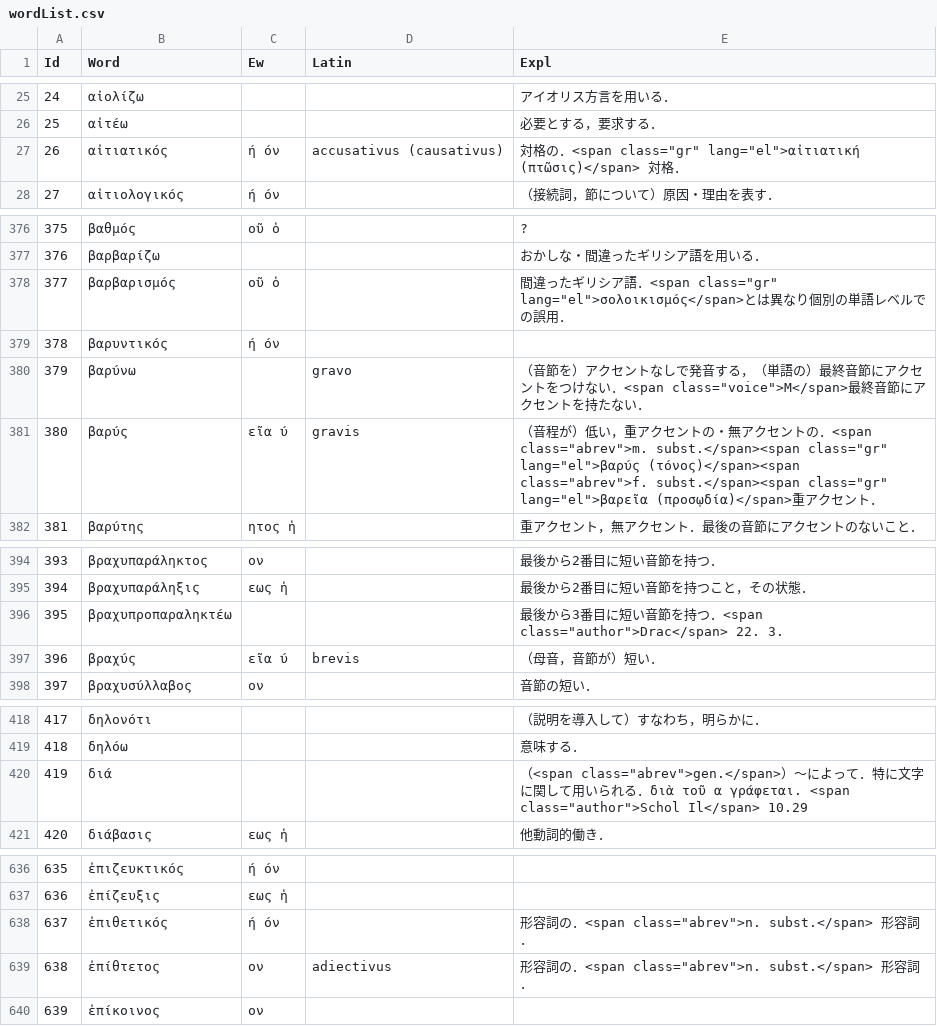
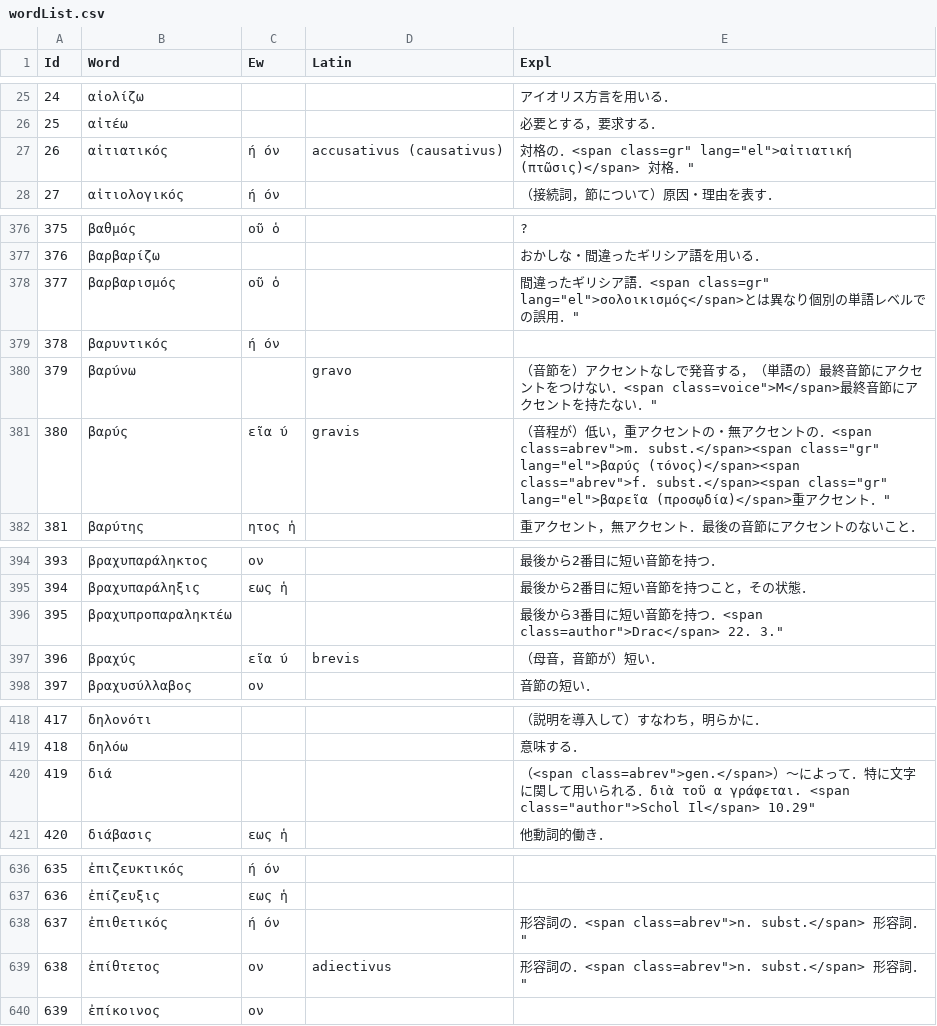
Before and after one commit to ncrt035/lexiconGrammaticum, a CSV file: wordList.csv, drawn as a sheet; only a part is shown, gaps mark what is left out.

Commit message:
Emend quotation marks

```diff
--- a/wordList.csv
+++ b/wordList.csv
@@ -26,3 +26,3 @@ Id,Word,Ew,Latin,Expl,,
 25,αἰτέω,,,必要とする，要求する．,,
-26,αἰτιατικός,ή όν,accusativus (causativus),"対格の．<span class=""gr"" lang=""el"">αἰτιατική (πτῶσις)</span> 対格．",,
+26,αἰτιατικός,ή όν,accusativus (causativus),"対格の．<span class="gr" lang="el">αἰτιατική (πτῶσις)</span> 対格．",,
 27,αἰτιολογικός,ή όν,,（接続詞，節について）原因・理由を表す．,,
@@ -377,6 +377,6 @@ Id,Word,Ew,Latin,Expl,,
 376,βαρβαρίζω,,,おかしな・間違ったギリシア語を用いる．,,
-377,βαρβαρισμός,οῦ ὁ,,"間違ったギリシア語．<span class=""gr"" lang=""el"">σολοικισμός</span>とは異なり個別の単語レベルでの誤用．",,
+377,βαρβαρισμός,οῦ ὁ,,"間違ったギリシア語．<span class="gr" lang="el">σολοικισμός</span>とは異なり個別の単語レベルでの誤用．",,
 378,βαρυντικός,ή όν,,,,
-379,βαρύνω,,gravo,"（音節を）アクセントなしで発音する，（単語の）最終音節にアクセントをつけない．<span class=""voice"">M</span>最終音節にアクセントを持たない．",,
-380,βαρύς,εῖα ύ,gravis,"（音程が）低い，重アクセントの・無アクセントの．<span class=""abrev"">m. subst.</span><span class=""gr"" lang=""el"">βαρύς (τόνος)</span><span class=""abrev"">f. subst.</span><span class=""gr"" lang=""el"">βαρεῖα (προσῳδία)</span>重アクセント．",,
+379,βαρύνω,,gravo,"（音節を）アクセントなしで発音する，（単語の）最終音節にアクセントをつけない．<span class="voice">M</span>最終音節にアクセントを持たない．",,
+380,βαρύς,εῖα ύ,gravis,"（音程が）低い，重アクセントの・無アクセントの．<span class="abrev">m. subst.</span><span class="gr" lang="el">βαρύς (τόνος)</span><span class="abrev">f. subst.</span><span class="gr" lang="el">βαρεῖα (προσῳδία)</span>重アクセント．",,
 381,βαρύτης,ητος ἡ,,重アクセント，無アクセント．最後の音節にアクセントのないこと．,,
@@ -395,3 +395,3 @@ Id,Word,Ew,Latin,Expl,,
 394,βραχυπαράληξις,εως ἡ,,最後から2番目に短い音節を持つこと，その状態．,,
-395,βραχυπροπαραληκτέω,,,"最後から3番目に短い音節を持つ．<span class=""author"">Drac</span> 22. 3.",,
+395,βραχυπροπαραληκτέω,,,"最後から3番目に短い音節を持つ．<span class="author">Drac</span> 22. 3.",,
 396,βραχύς,εῖα ύ,brevis,（母音，音節が）短い．,,
@@ -419,3 +419,3 @@ Id,Word,Ew,Latin,Expl,,
 418,δηλόω,,,意味する．,,
-419,διά,,,"（<span class=""abrev"">gen.</span>）〜によって．特に文字に関して用いられる．διὰ τοῦ α γράφεται. <span class=""author"">Schol Il</span> 10.29",,
+419,διά,,,"（<span class="abrev">gen.</span>）〜によって．特に文字に関して用いられる．διὰ τοῦ α γράφεται. <span class="author">Schol Il</span> 10.29",,
 420,διάβασις,εως ἡ,,他動詞的働き．,,
@@ -637,4 +637,4 @@ Id,Word,Ew,Latin,Expl,,
 636,ἐπίζευξις,εως ἡ,,,,
-637,ἐπιθετικός,ή όν,,"形容詞の．<span class=""abrev"">n. subst.</span> 形容詞．",,
-638,ἐπίθτετος,ον,adiectivus,"形容詞の．<span class=""abrev"">n. subst.</span> 形容詞．",,
+637,ἐπιθετικός,ή όν,,"形容詞の．<span class="abrev">n. subst.</span> 形容詞．",,
+638,ἐπίθτετος,ον,adiectivus,"形容詞の．<span class="abrev">n. subst.</span> 形容詞．",,
 639,ἐπίκοινος,ον,,,,
```
